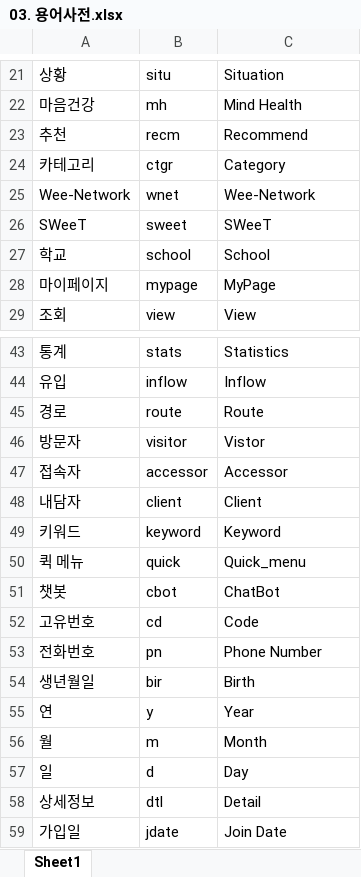
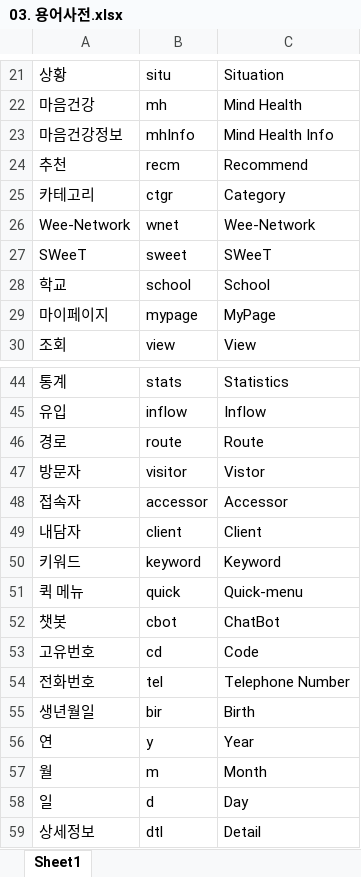
Before and after one commit to limddoo/Weepl, an Excel workbook: 문서 관리/03. 용어사전.xlsx, sheet Sheet1, drawn as a sheet; only a part is shown, gaps mark what is left out; the shorter side is filled out with more unchanged rows; values as stored, in another font and other column widths than the file's, no borders; addresses are those after the commit; the diff covers the shown part only; the diff names each change by its address in the sheet, - before the commit and + after, or states it on an @@ line.

```diff
--- a/문서 관리/03. 용어사전.xlsx (sheet Sheet1)
+++ b/문서 관리/03. 용어사전.xlsx (sheet Sheet1)
+row 23: 마음건강정보 | mhInfo | Mind Health Info
-C51: Quick_menu
+C51: Quick-menu
-B54: pn
+B54: tel
-C54: Phone Number
+C54: Telephone Number
```
Also changed, not shown: 26 added rows and 1 edited cell elsewhere in this sheet, 3 other files.
